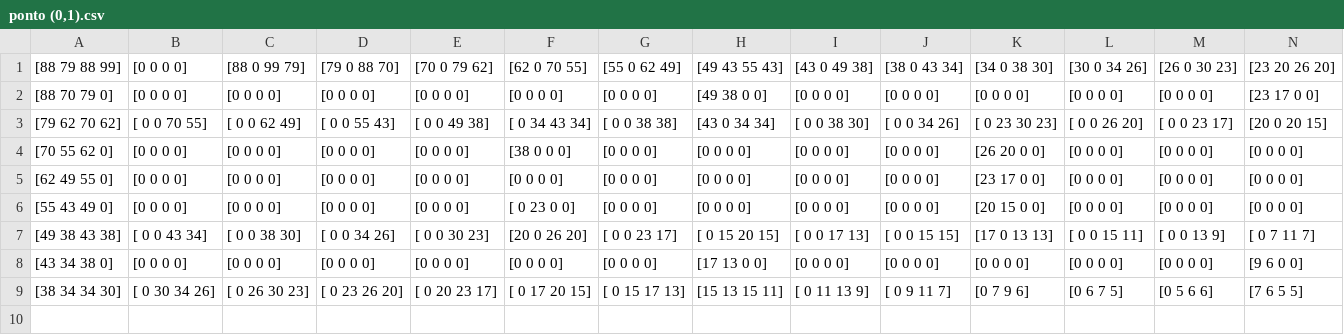
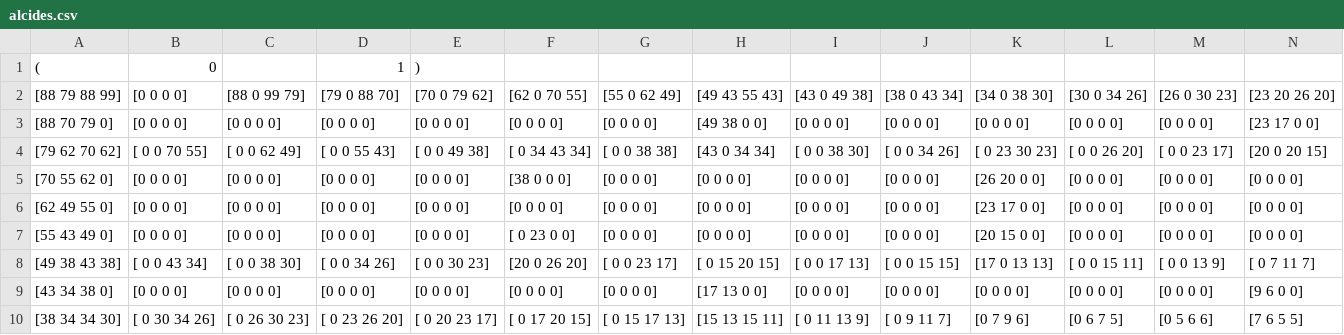
Before and after one commit to rafael039/Projeto-2---Inteligencia-Artificial, a CSV file: coordenadasTreinadas/alcides.csv (was coordenadasTreinadas/ponto (0,1).csv), drawn as a sheet; only a part is shown; rows hold the shown columns only; the diff names each change by its address in the sheet, - before the commit and + after, or states it on an @@ line.

```diff
--- a/coordenadasTreinadas/ponto (0,1).csv
+++ b/coordenadasTreinadas/alcides.csv
+row 1: ( | 0 |  | 1 | )
```
Also changed, not shown: coordenadasTreinadas/joseval.csv, 8 other files.
